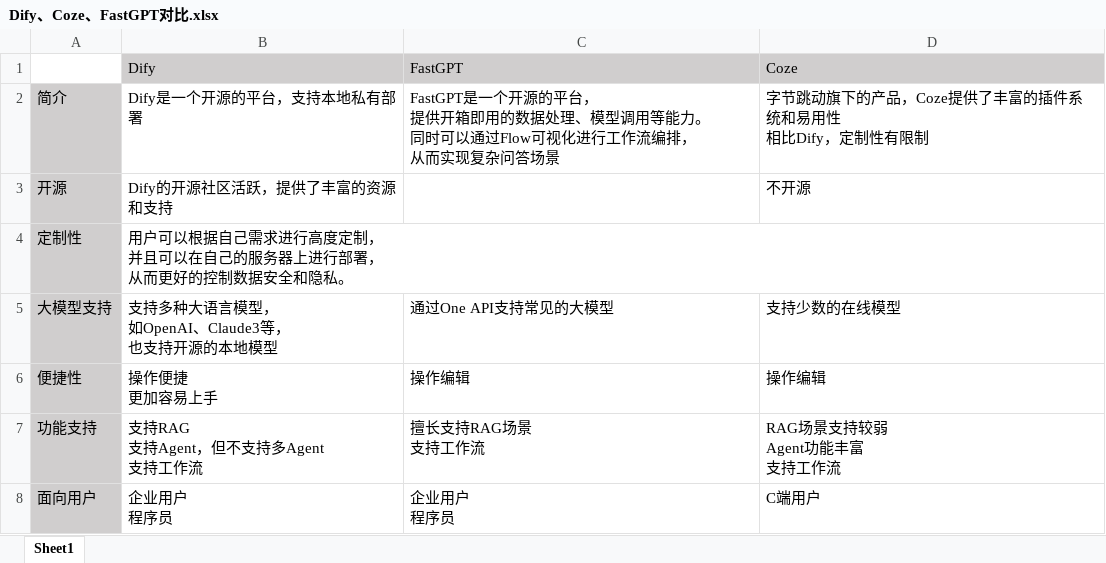
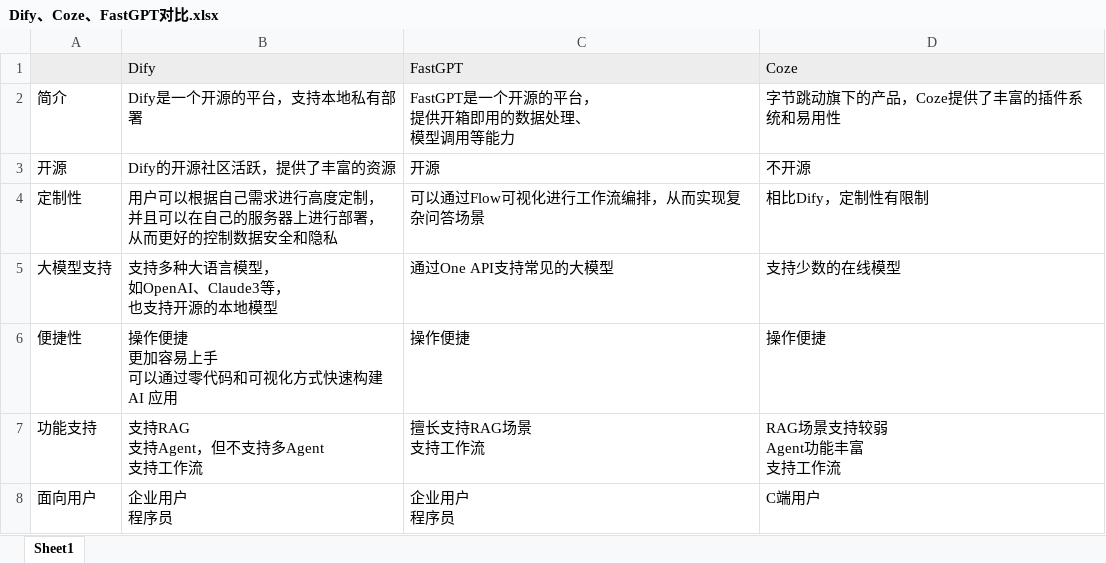
Before and after one commit to liang14658fox/DifyAIWorkflow, an Excel workbook: Dify、Coze、FastGPT对比.xlsx, sheet Sheet1, drawn as a sheet; values as stored, in another font and other column widths than the file's, no borders; ↵ is a line break in a cell; the diff names each change by its address in the sheet, - before the commit and + after, or states it on an @@ line.

```diff
--- a/Dify、Coze、FastGPT对比.xlsx (sheet Sheet1)
+++ b/Dify、Coze、FastGPT对比.xlsx (sheet Sheet1)
-A1 fill: none
+A1 fill: #EDEDED
-B1:D1 fill: #D0CECE
+B1:D1 fill: #EDEDED
-A2:A8 fill: #D0CECE
+A2:A8 fill: none
-C2: …据处理、模型调用等能力。 ↵ 同时可以通过Flow可视化进行工作流编排， ↵ 从而实现复杂问答场景
+C2: …据处理、 ↵ 模型调用等能力
-D2: 字节跳动旗下的产品，Coze提供了丰富的插件系统和易用性 ↵ 相比Dify，定制性有限制
+D2: 字节跳动旗下的产品，Coze提供了丰富的插件系统和易用性
-B3: Dify的开源社区活跃，提供了丰富的资源和支持
+B3: Dify的开源社区活跃，提供了丰富的资源
-C3: (empty)
+C3: 开源
-B4: …全和隐私。
+B4: …全和隐私
-C4: (empty)
+C4: 可以通过Flow可视化进行工作流编排，从而实现复杂问答场景
-D4: (empty)
+D4: 相比Dify，定制性有限制
-B6: 操作便捷 ↵ 更加容易上手
+B6: 操作便捷 ↵ 更加容易上手 ↵ 可以通过零代码和可视化方式快速构建 AI 应用
-C6: 操作编辑
+C6: 操作便捷
-D6: 操作编辑
+D6: 操作便捷
```
Also changed, not shown: 7 other files.
